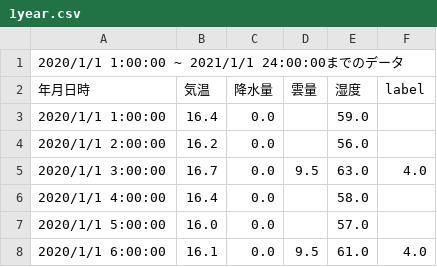
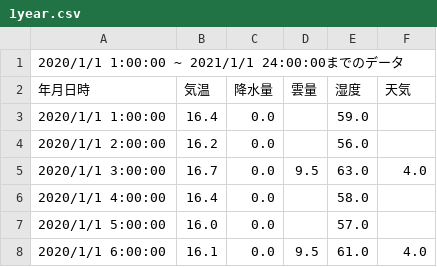
Before and after one commit to e195345/stulab_dm, a CSV file: 1year.csv, drawn as a sheet; only a part is shown.

Commit message:
final report 修正版 1year.csv 修正

```diff
--- a/1year.csv
+++ b/1year.csv
@@ -1,3 +1,3 @@
 2020/1/1 1:00:00 ~ 2021/1/1 24:00:00までのデータ
-年月日時,気温,降水量,雲量,湿度,label
+年月日時,気温,降水量,雲量,湿度,天気
 2020/1/1 1:00:00,16.4,0.0,,59.0,
```
Also changed, not shown: 6 other files.
